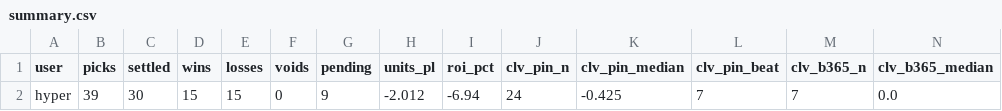
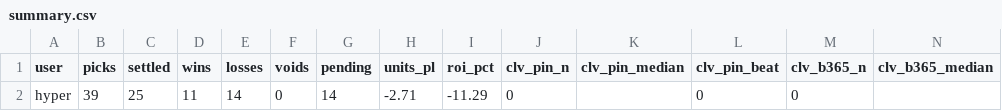
Before and after one commit to hyprcs/cs2hub, a CSV file: picks/data/summary.csv (was picks/summary.csv), drawn as a sheet; only a part is shown; removed rows and columns are numbered as before the commit, all else as after; rows hold the shown columns only; the diff names each change by its address in the sheet, - before the commit and + after, or states it on an @@ line.

Commit message:
bets: withhold pending + edges; picks: landing + sheet redirects

```diff
--- a/picks/summary.csv
+++ b/picks/data/summary.csv
-row 2: hyper | 39 | 30 | 15 | 15 | 0 | 9 | -2.012 | -6.94 | 24 | -0.425 | 7 | 7 | 0.0
+row 2: hyper | 39 | 25 | 11 | 14 | 0 | 14 | -2.71 | -11.29 | 0 |  | 0 | 0
```
Also changed, not shown: 5 other files.
